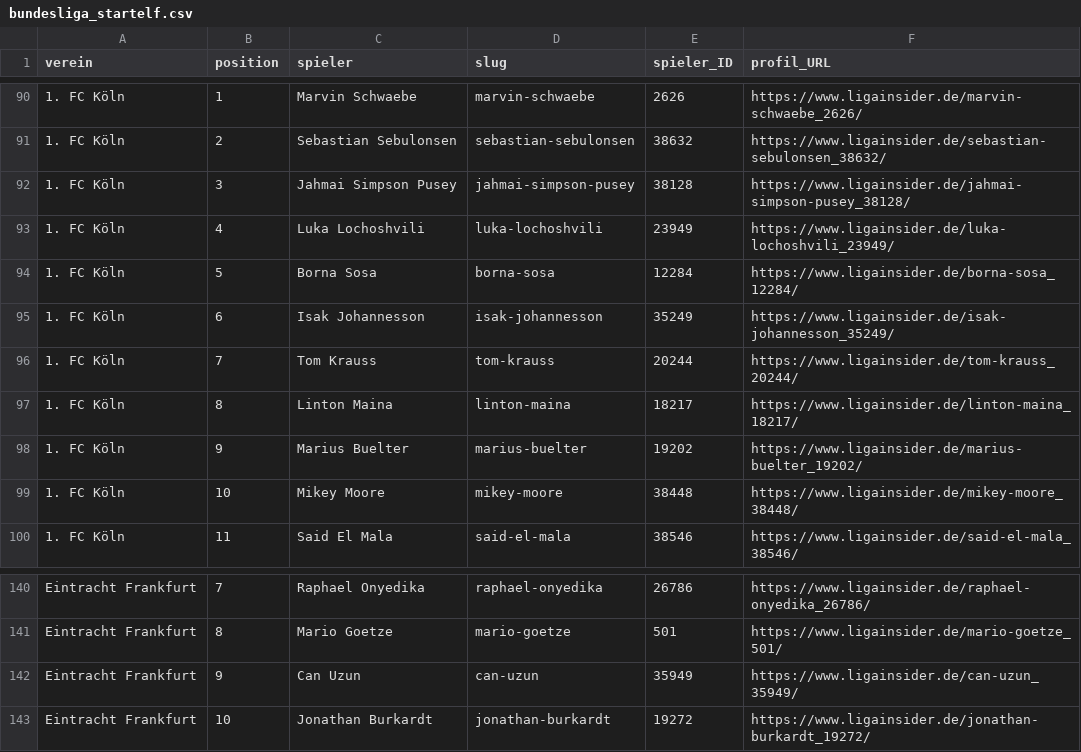
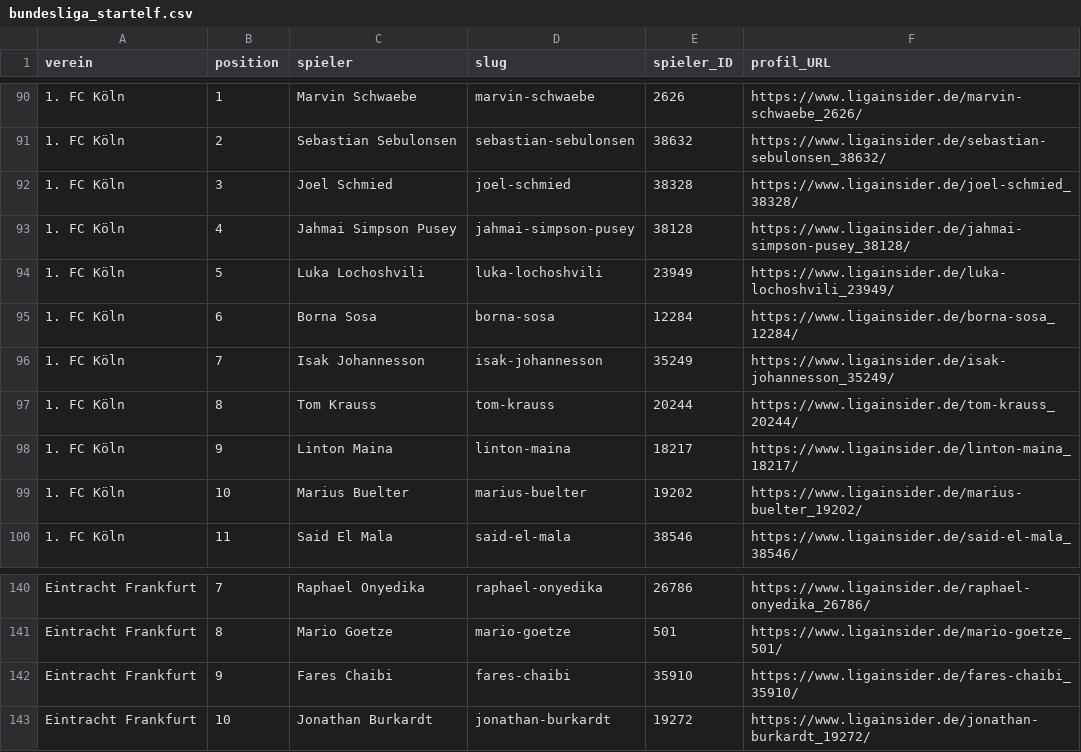
Before and after one commit to robb1302/kickbase-ai, a CSV file: data/matchday/bundesliga_startelf.csv, drawn as a sheet; only a part is shown, gaps mark what is left out; removed rows and columns are numbered as before the commit, all else as after; the diff names each change by its address in the sheet, - before the commit and + after, or states it on an @@ line.

```diff
--- a/data/matchday/bundesliga_startelf.csv
+++ b/data/matchday/bundesliga_startelf.csv
+row 92: 1. FC Köln | 3 | Joel Schmied | joel-schmied | 38328 | https://www.ligainsider.de/joel-schmied_38328/
-B93 (position): 3
+B93 (position): 4
-B94 (position): 4
+B94 (position): 5
-B95 (position): 5
+B95 (position): 6
-B96 (position): 6
+B96 (position): 7
-B97 (position): 7
+B97 (position): 8
-B98 (position): 8
+B98 (position): 9
-B99 (position): 9
+B99 (position): 10
-row 99: 1. FC Köln | 10 | Mikey Moore | mikey-moore | 38448 | https://www.ligainsider.de/mikey-moore_38448/
-row 142: Eintracht Frankfurt | 9 | Can Uzun | can-uzun | 35949 | https://www.ligainsider.de/can-uzun_35949/
+row 142: Eintracht Frankfurt | 9 | Fares Chaibi | fares-chaibi | 35910 | https://www.ligainsider.de/fares-chaibi_35910/
```
Also changed, not shown: data/final/final.csv.
